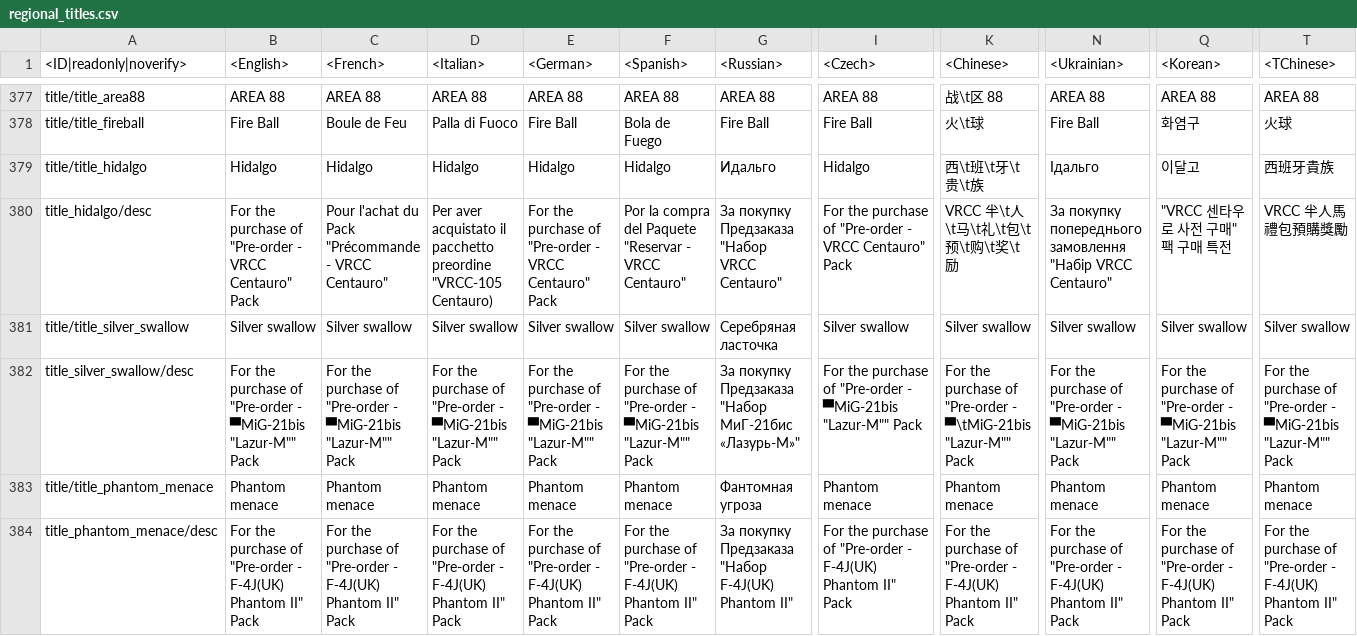
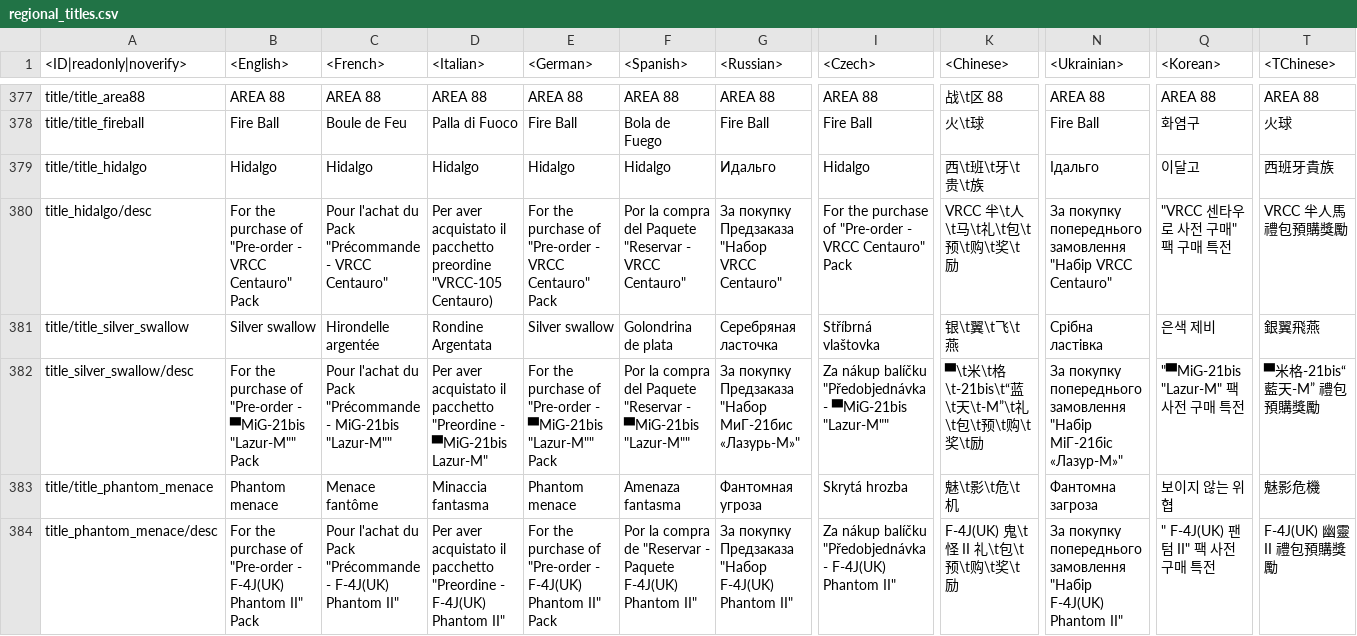
Before and after one commit to natgo/War-Thunder-Datamine, a CSV file: regional.vromfs.bin_u/lang/regional_titles.csv, drawn as a sheet; only a part is shown, gaps mark what is left out; the diff covers the shown part only; the diff names each change by its address in the sheet, - before the commit and + after, or states it on an @@ line.

```diff
--- a/regional.vromfs.bin_u/lang/regional_titles.csv
+++ b/regional.vromfs.bin_u/lang/regional_titles.csv
-C381 (<French>): Silver swallow
+C381 (<French>): Hirondelle argentée
-D381 (<Italian>): Silver swallow
+D381 (<Italian>): Rondine Argentata
-F381 (<Spanish>): Silver swallow
+F381 (<Spanish>): Golondrina de plata
-I381 (<Czech>): Silver swallow
+I381 (<Czech>): Stříbrná vlaštovka
-K381 (<Chinese>): Silver swallow
+K381 (<Chinese>): 银\t翼\t飞\t燕
-N381 (<Ukrainian>): Silver swallow
+N381 (<Ukrainian>): Срібна ластівка
-Q381 (<Korean>): Silver swallow
+Q381 (<Korean>): 은색 제비
-T381 (<TChinese>): Silver swallow
+T381 (<TChinese>): 銀翼飛燕
-C382 (<French>): For the purchase of "Pre-order - ▀MiG-21bis "Lazur-M"" Pack
+C382 (<French>): Pour l'achat du Pack "Précommande - MiG-21bis "Lazur-M""
-D382 (<Italian>): For the purchase of "Pre-order - ▀MiG-21bis "Lazur-M"" Pack
+D382 (<Italian>): Per aver acquistato il pacchetto "Preordine - ▀MiG-21bis Lazur-M"
-F382 (<Spanish>): For the purchase of "Pre-order - ▀MiG-21bis "Lazur-M"" Pack
+F382 (<Spanish>): Por la compra del Paquete "Reservar - ▀MiG-21bis "Lazur-M""
-I382 (<Czech>): For the purchase of "Pre-order - ▀MiG-21bis "Lazur-M"" Pack
+I382 (<Czech>): Za nákup balíčku "Předobjednávka - ▀MiG-21bis "Lazur-M""
-K382 (<Chinese>): For the purchase of "Pre-order - ▀\tMiG-21bis "Lazur-M"" Pack
+K382 (<Chinese>): ▀\t米\t格\t-21bis\t“蓝\t天\t-M”\t礼\t包\t预\t购\t奖\t励
-N382 (<Ukrainian>): For the purchase of "Pre-order - ▀MiG-21bis "Lazur-M"" Pack
+N382 (<Ukrainian>): За покупку попереднього замовлення "Набір МіГ-21біс «Лазур-М»"
-Q382 (<Korean>): For the purchase of "Pre-order - ▀MiG-21bis "Lazur-M"" Pack
+Q382 (<Korean>): "▀MiG-21bis "Lazur-M" 팩 사전 구매 특전
-T382 (<TChinese>): For the purchase of "Pre-order - ▀MiG-21bis "Lazur-M"" Pack
+T382 (<TChinese>): ▀米格-21bis“藍天-M” 禮包預購獎勵
-C383 (<French>): Phantom menace
+C383 (<French>): Menace fantôme
-D383 (<Italian>): Phantom menace
+D383 (<Italian>): Minaccia fantasma
-F383 (<Spanish>): Phantom menace
+F383 (<Spanish>): Amenaza fantasma
-I383 (<Czech>): Phantom menace
+I383 (<Czech>): Skrytá hrozba
-K383 (<Chinese>): Phantom menace
+K383 (<Chinese>): 魅\t影\t危\t机
-N383 (<Ukrainian>): Phantom menace
+N383 (<Ukrainian>): Фантомна загроза
-Q383 (<Korean>): Phantom menace
+Q383 (<Korean>): 보이지 않는 위협
-T383 (<TChinese>): Phantom menace
+T383 (<TChinese>): 魅影危機
-C384 (<French>): For the purchase of "Pre-order - F-4J(UK) Phantom II" Pack
+C384 (<French>): Pour l'achat du Pack "Précommande - F-4J(UK) Phantom II"
-D384 (<Italian>): For the purchase of "Pre-order - F-4J(UK) Phantom II" Pack
+D384 (<Italian>): Per aver acquistato il pacchetto "Preordine - F-4J(UK) Phantom II"
-F384 (<Spanish>): For the purchase of "Pre-order - F-4J(UK) Phantom II" Pack
+F384 (<Spanish>): Por la compra de "Reservar - Paquete F-4J(UK) Phantom II"
-I384 (<Czech>): For the purchase of "Pre-order - F-4J(UK) Phantom II" Pack
+I384 (<Czech>): Za nákup balíčku "Předobjednávka - F-4J(UK) Phantom II"
-K384 (<Chinese>): For the purchase of "Pre-order - F-4J(UK) Phantom II" Pack
+K384 (<Chinese>): F-4J(UK) 鬼\t怪 II 礼\t包\t预\t购\t奖\t励
-N384 (<Ukrainian>): For the purchase of "Pre-order - F-4J(UK) Phantom II" Pack
+N384 (<Ukrainian>): За покупку попереднього замовлення "Набір F-4J(UK) Phantom II"
-Q384 (<Korean>): For the purchase of "Pre-order - F-4J(UK) Phantom II" Pack
+Q384 (<Korean>): " F-4J(UK) 팬텀 II" 팩 사전 구매 특전
-T384 (<TChinese>): For the purchase of "Pre-order - F-4J(UK) Phantom II" Pack
+T384 (<TChinese>): F-4J(UK) 幽靈II 禮包預購獎勵
```
Also changed, not shown: 123 edited cells elsewhere in this file, regional.vromfs.bin_u/lang/regional_trophies.csv, 52 other files.
